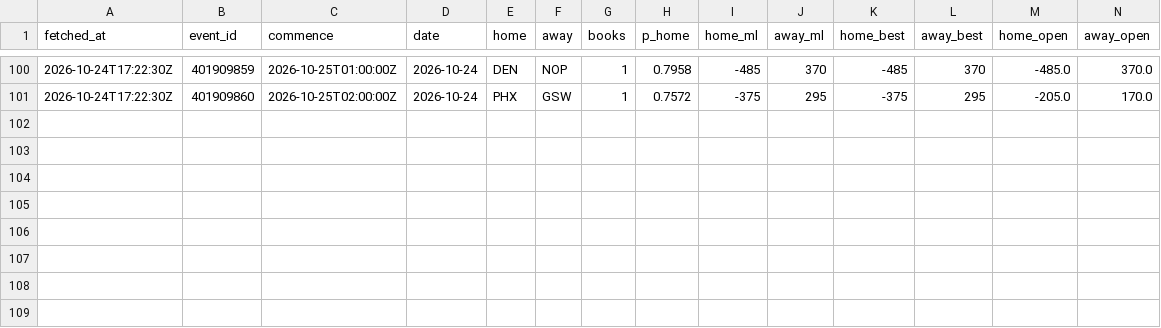
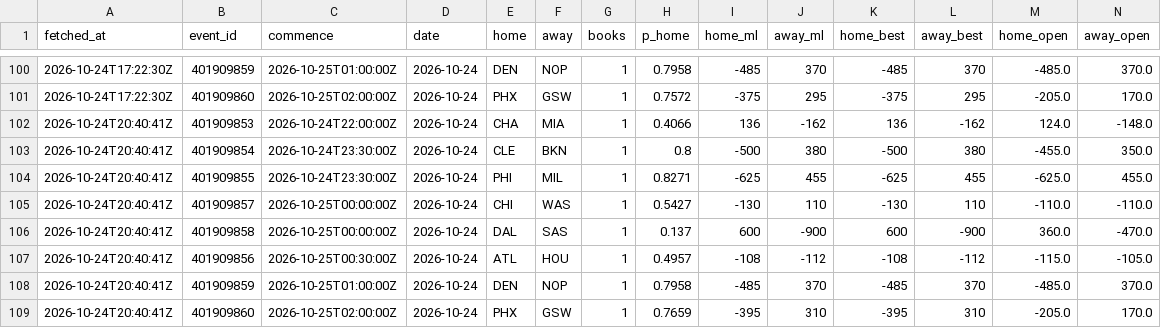
Before and after one commit to eseto9/NBA-Model, a CSV file: log/odds.csv, drawn as a sheet; only a part is shown, gaps mark what is left out; rows hold the shown columns only; the diff names each change by its address in the sheet, - before the commit and + after, or states it on an @@ line.

```diff
--- a/log/odds.csv
+++ b/log/odds.csv
+row 102: 2026-10-24T20:40:41Z | 401909853 | 2026-10-24T22:00:00Z | 2026-10-24 | CHA | MIA | 1 | 0.4066 | 136 | -162 | 136 | -162 | 124.0 | -148.0
+row 103: 2026-10-24T20:40:41Z | 401909854 | 2026-10-24T23:30:00Z | 2026-10-24 | CLE | BKN | 1 | 0.8 | -500 | 380 | -500 | 380 | -455.0 | 350.0
+row 104: 2026-10-24T20:40:41Z | 401909855 | 2026-10-24T23:30:00Z | 2026-10-24 | PHI | MIL | 1 | 0.8271 | -625 | 455 | -625 | 455 | -625.0 | 455.0
+row 105: 2026-10-24T20:40:41Z | 401909857 | 2026-10-25T00:00:00Z | 2026-10-24 | CHI | WAS | 1 | 0.5427 | -130 | 110 | -130 | 110 | -110.0 | -110.0
+row 106: 2026-10-24T20:40:41Z | 401909858 | 2026-10-25T00:00:00Z | 2026-10-24 | DAL | SAS | 1 | 0.137 | 600 | -900 | 600 | -900 | 360.0 | -470.0
+row 107: 2026-10-24T20:40:41Z | 401909856 | 2026-10-25T00:30:00Z | 2026-10-24 | ATL | HOU | 1 | 0.4957 | -108 | -112 | -108 | -112 | -115.0 | -105.0
+row 108: 2026-10-24T20:40:41Z | 401909859 | 2026-10-25T01:00:00Z | 2026-10-24 | DEN | NOP | 1 | 0.7958 | -485 | 370 | -485 | 370 | -485.0 | 370.0
+row 109: 2026-10-24T20:40:41Z | 401909860 | 2026-10-25T02:00:00Z | 2026-10-24 | PHX | GSW | 1 | 0.7659 | -395 | 310 | -395 | 310 | -205.0 | 170.0
```
Also changed, not shown: 2 other files.
